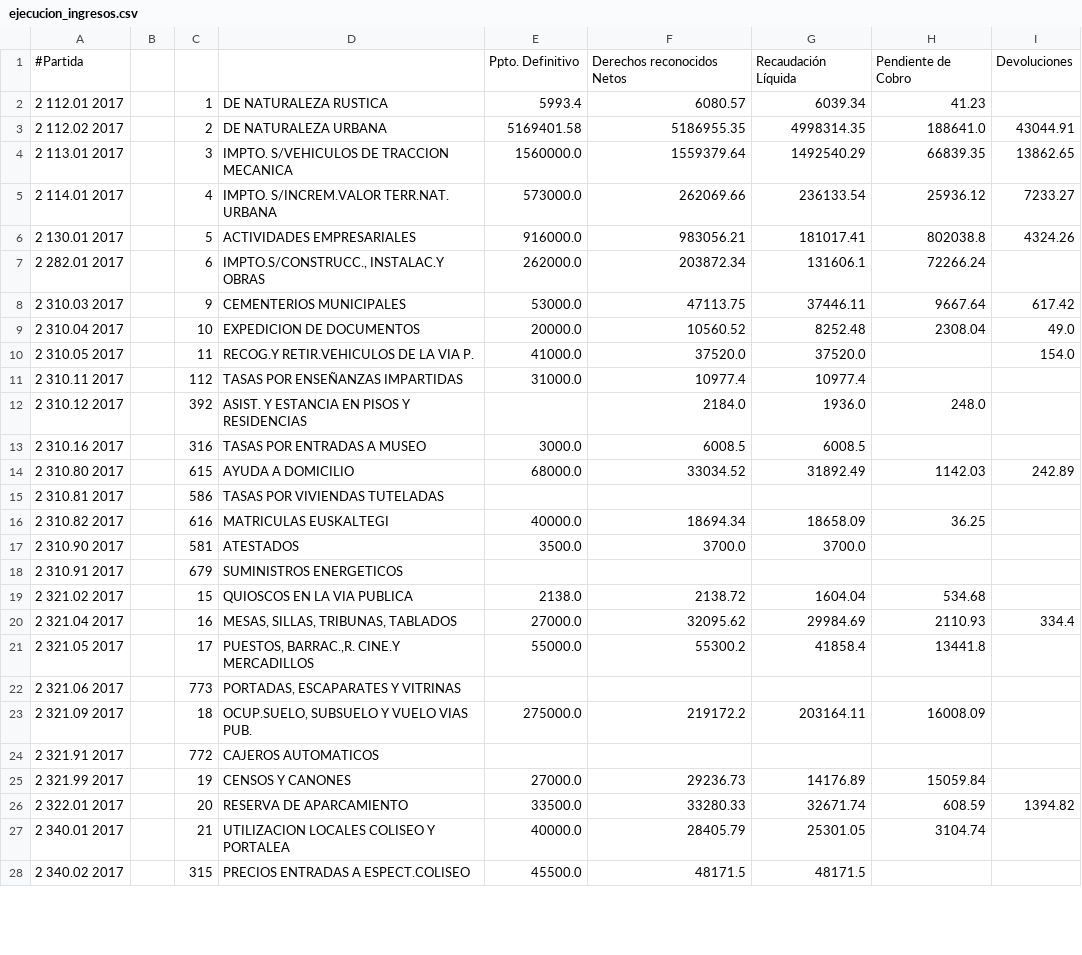
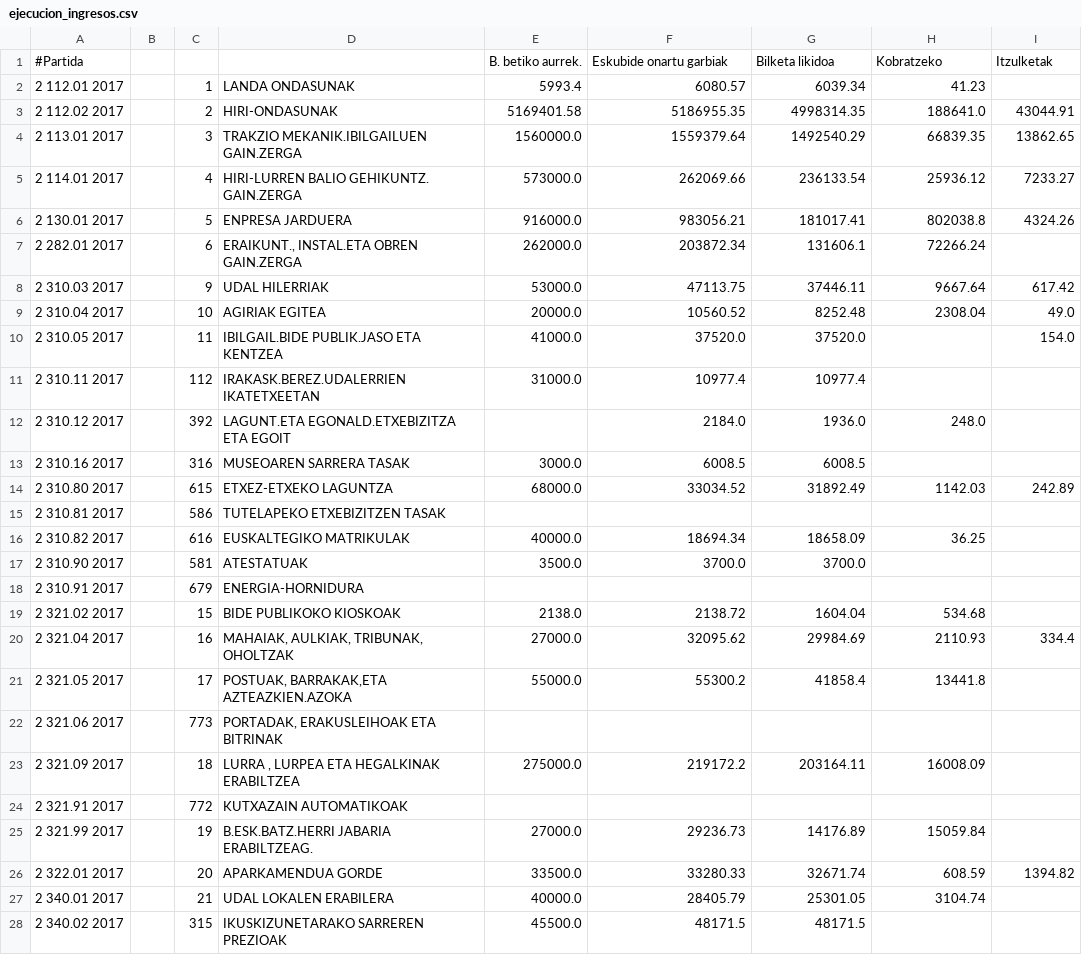
Before and after one commit to civio/presupuesto-eibar, a CSV file: data/eu/municipio/2017/ejecucion_ingresos.csv, drawn as a sheet; only a part is shown; the diff covers the shown part only.

```diff
--- a/data/eu/municipio/2017/ejecucion_ingresos.csv
+++ b/data/eu/municipio/2017/ejecucion_ingresos.csv
@@ -1,28 +1,28 @@
-#Partida,,,,Ppto. Definitivo,Derechos reconocidos Netos,Recaudación Líquida,Pendiente de Cobro,Devoluciones
-2 112.01 2017,,1,DE NATURALEZA RUSTICA,5993.4,6080.57,6039.34,41.23,
-2 112.02 2017,,2,DE NATURALEZA URBANA,5169401.58,5186955.35,4998314.35,188641.0,43044.91
-2 113.01 2017,,3,IMPTO. S/VEHICULOS DE TRACCION MECANICA,1560000.0,1559379.64,1492540.29,66839.35,13862.65
-2 114.01 2017,,4,IMPTO. S/INCREM.VALOR TERR.NAT. URBANA,573000.0,262069.66,236133.54,25936.12,7233.27
-2 130.01 2017,,5,ACTIVIDADES EMPRESARIALES,916000.0,983056.21,181017.41,802038.8,4324.26
-2 282.01 2017,,6,"IMPTO.S/CONSTRUCC., INSTALAC.Y OBRAS",262000.0,203872.34,131606.1,72266.24,
-2 310.03 2017,,9,CEMENTERIOS MUNICIPALES,53000.0,47113.75,37446.11,9667.64,617.42
-2 310.04 2017,,10,EXPEDICION DE DOCUMENTOS,20000.0,10560.52,8252.48,2308.04,49.0
-2 310.05 2017,,11,RECOG.Y RETIR.VEHICULOS DE LA VIA P.,41000.0,37520.0,37520.0,,154.0
-2 310.11 2017,,112,TASAS POR ENSEÑANZAS IMPARTIDAS,31000.0,10977.4,10977.4,,
-2 310.12 2017,,392,ASIST. Y ESTANCIA EN PISOS Y RESIDENCIAS,,2184.0,1936.0,248.0,
-2 310.16 2017,,316,TASAS POR ENTRADAS A MUSEO,3000.0,6008.5,6008.5,,
-2 310.80 2017,,615,AYUDA A DOMICILIO,68000.0,33034.52,31892.49,1142.03,242.89
-2 310.81 2017,,586,TASAS POR VIVIENDAS TUTELADAS,,,,,
-2 310.82 2017,,616,MATRICULAS EUSKALTEGI,40000.0,18694.34,18658.09,36.25,
-2 310.90 2017,,581,ATESTADOS,3500.0,3700.0,3700.0,,
-2 310.91 2017,,679,SUMINISTROS ENERGETICOS,,,,,
-2 321.02 2017,,15,QUIOSCOS EN LA VIA PUBLICA,2138.0,2138.72,1604.04,534.68,
-2 321.04 2017,,16,"MESAS, SILLAS, TRIBUNAS, TABLADOS",27000.0,32095.62,29984.69,2110.93,334.4
-2 321.05 2017,,17,"PUESTOS, BARRAC.,R. CINE.Y MERCADILLOS",55000.0,55300.2,41858.4,13441.8,
-2 321.06 2017,,773,"PORTADAS, ESCAPARATES Y VITRINAS",,,,,
-2 321.09 2017,,18,"OCUP.SUELO, SUBSUELO Y VUELO VIAS PUB.",275000.0,219172.2,203164.11,16008.09,
-2 321.91 2017,,772,CAJEROS AUTOMATICOS,,,,,
-2 321.99 2017,,19,CENSOS Y CANONES,27000.0,29236.73,14176.89,15059.84,
-2 322.01 2017,,20,RESERVA DE APARCAMIENTO,33500.0,33280.33,32671.74,608.59,1394.82
-2 340.01 2017,,21,UTILIZACION LOCALES COLISEO Y PORTALEA,40000.0,28405.79,25301.05,3104.74,
-2 340.02 2017,,315,PRECIOS ENTRADAS A ESPECT.COLISEO,45500.0,48171.5,48171.5,,
+#Partida,,,,B. betiko aurrek.,Eskubide onartu garbiak,Bilketa likidoa,Kobratzeko,Itzulketak
+2 112.01 2017,,1,LANDA ONDASUNAK,5993.4,6080.57,6039.34,41.23,
+2 112.02 2017,,2,HIRI-ONDASUNAK,5169401.58,5186955.35,4998314.35,188641.0,43044.91
+2 113.01 2017,,3,TRAKZIO MEKANIK.IBILGAILUEN GAIN.ZERGA,1560000.0,1559379.64,1492540.29,66839.35,13862.65
+2 114.01 2017,,4,HIRI-LURREN BALIO GEHIKUNTZ. GAIN.ZERGA,573000.0,262069.66,236133.54,25936.12,7233.27
+2 130.01 2017,,5,ENPRESA JARDUERA,916000.0,983056.21,181017.41,802038.8,4324.26
+2 282.01 2017,,6,"ERAIKUNT., INSTAL.ETA OBREN GAIN.ZERGA",262000.0,203872.34,131606.1,72266.24,
+2 310.03 2017,,9,UDAL HILERRIAK,53000.0,47113.75,37446.11,9667.64,617.42
+2 310.04 2017,,10,AGIRIAK EGITEA,20000.0,10560.52,8252.48,2308.04,49.0
+2 310.05 2017,,11,IBILGAIL.BIDE PUBLIK.JASO ETA KENTZEA,41000.0,37520.0,37520.0,,154.0
+2 310.11 2017,,112,IRAKASK.BEREZ.UDALERRIEN IKATETXEETAN,31000.0,10977.4,10977.4,,
+2 310.12 2017,,392,LAGUNT.ETA EGONALD.ETXEBIZITZA ETA EGOIT,,2184.0,1936.0,248.0,
+2 310.16 2017,,316,MUSEOAREN SARRERA TASAK,3000.0,6008.5,6008.5,,
+2 310.80 2017,,615,ETXEZ-ETXEKO LAGUNTZA,68000.0,33034.52,31892.49,1142.03,242.89
+2 310.81 2017,,586,TUTELAPEKO ETXEBIZITZEN TASAK,,,,,
+2 310.82 2017,,616,EUSKALTEGIKO MATRIKULAK,40000.0,18694.34,18658.09,36.25,
+2 310.90 2017,,581,ATESTATUAK,3500.0,3700.0,3700.0,,
+2 310.91 2017,,679,ENERGIA-HORNIDURA,,,,,
+2 321.02 2017,,15,BIDE PUBLIKOKO KIOSKOAK,2138.0,2138.72,1604.04,534.68,
+2 321.04 2017,,16,"MAHAIAK, AULKIAK, TRIBUNAK, OHOLTZAK",27000.0,32095.62,29984.69,2110.93,334.4
+2 321.05 2017,,17,"POSTUAK, BARRAKAK,ETA AZTEAZKIEN.AZOKA",55000.0,55300.2,41858.4,13441.8,
+2 321.06 2017,,773,"PORTADAK, ERAKUSLEIHOAK ETA BITRINAK",,,,,
+2 321.09 2017,,18,"LURRA , LURPEA ETA HEGALKINAK ERABILTZEA",275000.0,219172.2,203164.11,16008.09,
+2 321.91 2017,,772,KUTXAZAIN AUTOMATIKOAK,,,,,
+2 321.99 2017,,19,B.ESK.BATZ.HERRI JABARIA ERABILTZEAG.,27000.0,29236.73,14176.89,15059.84,
+2 322.01 2017,,20,APARKAMENDUA GORDE,33500.0,33280.33,32671.74,608.59,1394.82
+2 340.01 2017,,21,UDAL LOKALEN ERABILERA,40000.0,28405.79,25301.05,3104.74,
+2 340.02 2017,,315,IKUSKIZUNETARAKO SARREREN PREZIOAK,45500.0,48171.5,48171.5,,
```
Also changed, not shown: 82 edited cells elsewhere in this file, data/eu/municipio/2017/ejecucion_gastos.csv, data/eu/municipio/2017/gastos.csv, 1 other file.
